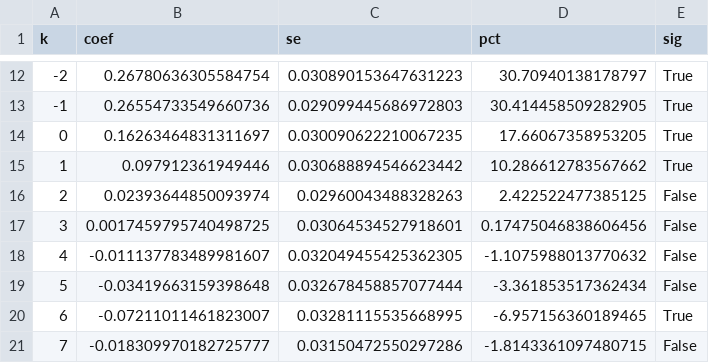
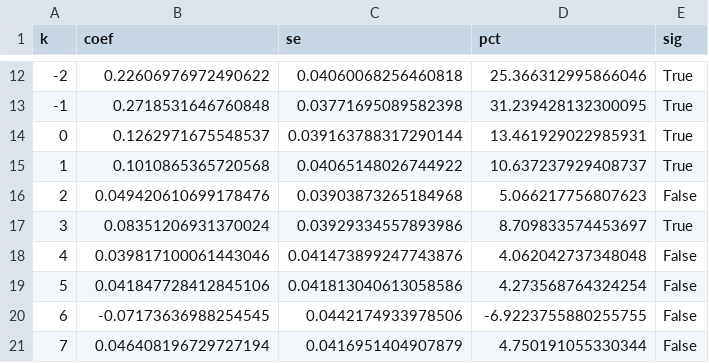
Before and after one commit to rahul-mandadi/tariff-rush, a CSV file: adcvd_event_study.csv, drawn as a sheet; only a part is shown, gaps mark what is left out; the diff covers the shown part only.

```diff
--- a/adcvd_event_study.csv
+++ b/adcvd_event_study.csv
@@ -12,10 +12,10 @@ k,coef,se,pct,sig
--2,0.26780636305584754,0.030890153647631223,30.70940138178797,True
--1,0.26554733549660736,0.029099445686972803,30.414458509282905,True
-0,0.16263464831311697,0.030090622210067235,17.66067358953205,True
-1,0.097912361949446,0.030688894546623442,10.286612783567662,True
-2,0.02393644850093974,0.02960043488328263,2.422522477385125,False
-3,0.0017459795740498725,0.03064534527918601,0.17475046838606456,False
-4,-0.011137783489981607,0.032049455425362305,-1.1075988013770632,False
-5,-0.03419663159398648,0.032678458857077444,-3.361853517362434,False
-6,-0.07211011461823007,0.03281115535668995,-6.957156360189465,True
-7,-0.018309970182725777,0.03150472550297286,-1.8143361097480715,False
+-2,0.22606976972490622,0.04060068256460818,25.366312995866046,True
+-1,0.2718531646760848,0.03771695089582398,31.239428132300095,True
+0,0.1262971675548537,0.039163788317290144,13.461929022985931,True
+1,0.1010865365720568,0.04065148026744922,10.637237929408737,True
+2,0.049420610699178476,0.03903873265184968,5.066217756807623,False
+3,0.08351206931370024,0.03929334557893986,8.709833574453697,True
+4,0.039817100061443046,0.041473899247743876,4.062042737348048,False
+5,0.041847728412845106,0.041813040613058586,4.273568764324254,False
+6,-0.07173636988254545,0.0442174933978506,-6.9223755880255755,False
+7,0.046408196729727194,0.0416951404907879,4.750191055330344,False
```
Also changed, not shown: 68 edited cells elsewhere in this file, 5 other files.
